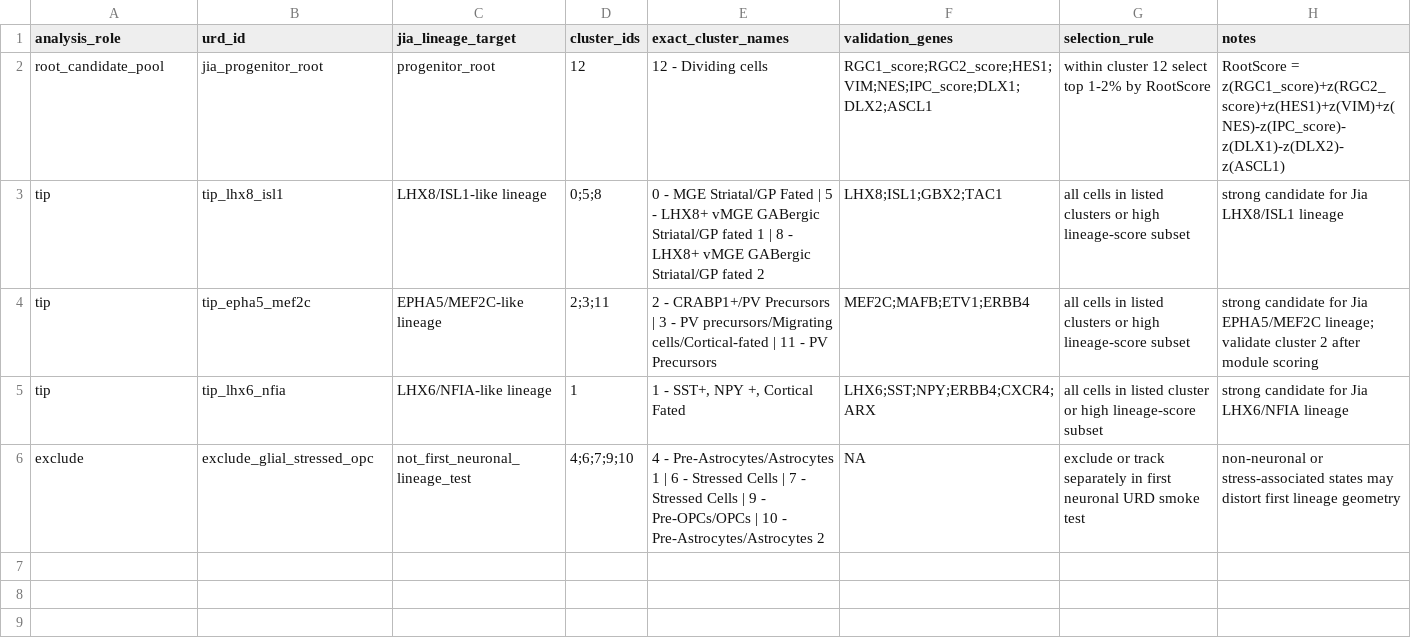
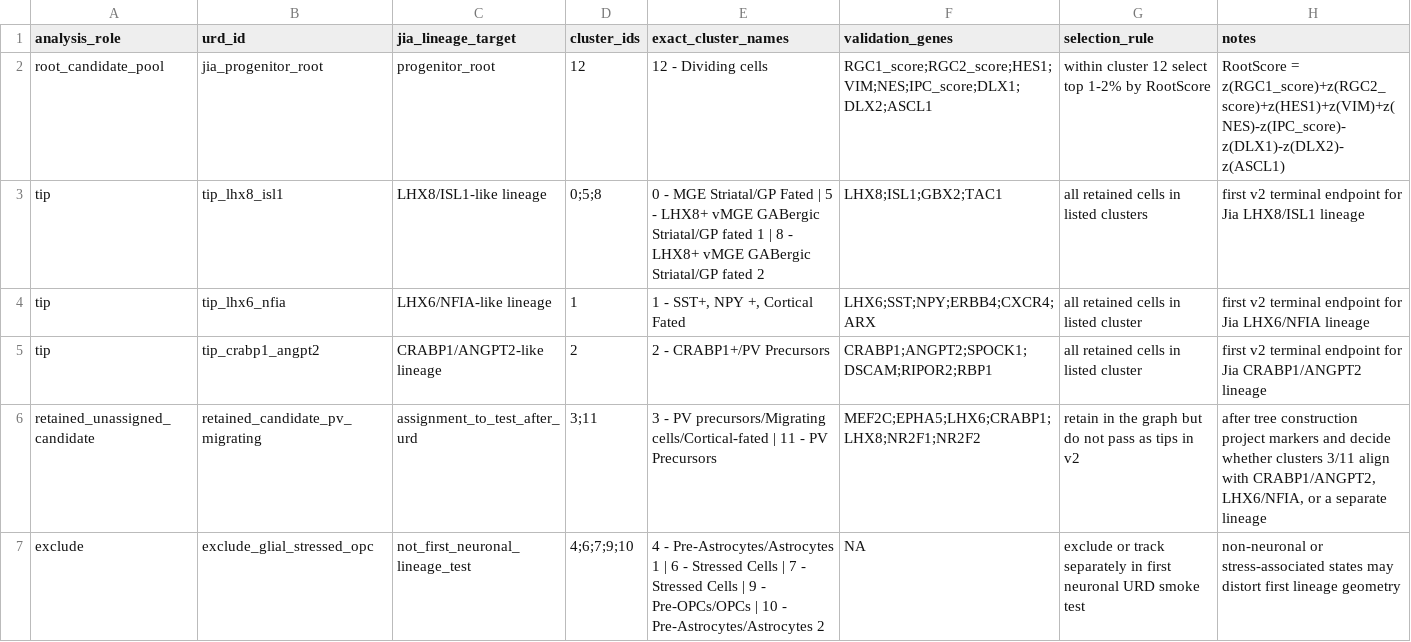
Before and after one commit to ecresp1el/mge_organoid_pipeline, a TSV file: metadata/div90_jia_lineage_urd_plan.tsv, drawn as a sheet.

Commit message:
Enhance DIV90 JIA lineage analysis with updated scripts and documentation
- Updated the run label in export_div90_jia_lineage_urd_inputs.py to reflect version changes.
- Modified lineage role assignment logic to include retained unassigned candidate clusters.
- Revised SLURM template for resource allocation and updated run label.
- Introduced new R script (27_div90_urd_project_candidate_lineage_markers.R) for projecting candidate lineage markers onto the URD tree, including detailed logging and output generation.
- Expanded documentation in HANDOFF_shi_reference_div30_label_transfer.md to clarify original data sources, object structures, and label comparisons.
- Added comprehensive summaries of label vocabularies and lineage proxy scores for improved analysis transparency.

```diff
--- a/metadata/div90_jia_lineage_urd_plan.tsv
+++ b/metadata/div90_jia_lineage_urd_plan.tsv
@@ -2,5 +2,6 @@ analysis_role	urd_id	jia_lineage_target	cluster_ids	exact_cluster_names	validati
 root_candidate_pool	jia_progenitor_root	progenitor_root	12	12 - Dividing cells	RGC1_score;RGC2_score;HES1;VIM;NES;IPC_score;DLX1;DLX2;ASCL1	within cluster 12 select top 1-2% by RootScore	RootScore = z(RGC1_score)+z(RGC2_score)+z(HES1)+z(VIM)+z(NES)-z(IPC_score)-z(DLX1)-z(DLX2)-z(ASCL1)
-tip	tip_lhx8_isl1	LHX8/ISL1-like lineage	0;5;8	0 - MGE Striatal/GP Fated | 5 - LHX8+ vMGE GABergic Striatal/GP fated 1 | 8 - LHX8+ vMGE GABergic Striatal/GP fated 2	LHX8;ISL1;GBX2;TAC1	all cells in listed clusters or high lineage-score subset	strong candidate for Jia LHX8/ISL1 lineage
-tip	tip_epha5_mef2c	EPHA5/MEF2C-like lineage	2;3;11	2 - CRABP1+/PV Precursors | 3 - PV precursors/Migrating cells/Cortical-fated | 11 - PV Precursors	MEF2C;MAFB;ETV1;ERBB4	all cells in listed clusters or high lineage-score subset	strong candidate for Jia EPHA5/MEF2C lineage; validate cluster 2 after module scoring
-tip	tip_lhx6_nfia	LHX6/NFIA-like lineage	1	1 - SST+, NPY +, Cortical Fated	LHX6;SST;NPY;ERBB4;CXCR4;ARX	all cells in listed cluster or high lineage-score subset	strong candidate for Jia LHX6/NFIA lineage
+tip	tip_lhx8_isl1	LHX8/ISL1-like lineage	0;5;8	0 - MGE Striatal/GP Fated | 5 - LHX8+ vMGE GABergic Striatal/GP fated 1 | 8 - LHX8+ vMGE GABergic Striatal/GP fated 2	LHX8;ISL1;GBX2;TAC1	all retained cells in listed clusters	first v2 terminal endpoint for Jia LHX8/ISL1 lineage
+tip	tip_lhx6_nfia	LHX6/NFIA-like lineage	1	1 - SST+, NPY +, Cortical Fated	LHX6;SST;NPY;ERBB4;CXCR4;ARX	all retained cells in listed cluster	first v2 terminal endpoint for Jia LHX6/NFIA lineage
+tip	tip_crabp1_angpt2	CRABP1/ANGPT2-like lineage	2	2 - CRABP1+/PV Precursors	CRABP1;ANGPT2;SPOCK1;DSCAM;RIPOR2;RBP1	all retained cells in listed cluster	first v2 terminal endpoint for Jia CRABP1/ANGPT2 lineage
+retained_unassigned_candidate	retained_candidate_pv_migrating	assignment_to_test_after_urd	3;11	3 - PV precursors/Migrating cells/Cortical-fated | 11 - PV Precursors	MEF2C;EPHA5;LHX6;CRABP1;LHX8;NR2F1;NR2F2	retain in the graph but do not pass as tips in v2	after tree construction project markers and decide whether clusters 3/11 align with CRABP1/ANGPT2, LHX6/NFIA, or a separate lineage
 exclude	exclude_glial_stressed_opc	not_first_neuronal_lineage_test	4;6;7;9;10	4 - Pre-Astrocytes/Astrocytes 1 | 6 - Stressed Cells | 7 - Stressed Cells | 9 - Pre-OPCs/OPCs | 10 - Pre-Astrocytes/Astrocytes 2	NA	exclude or track separately in first neuronal URD smoke test	non-neuronal or stress-associated states may distort first lineage geometry
```
Also changed, not shown: 6 other files.
